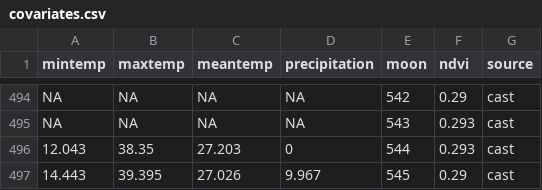
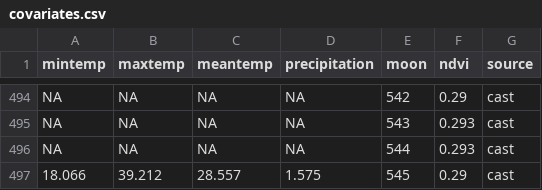
Before and after one commit to weecology/portal-forecasts, a CSV file: data/covariates.csv, drawn as a sheet; only a part is shown, gaps mark what is left out.

```diff
--- a/data/covariates.csv
+++ b/data/covariates.csv
@@ -495,3 +495,3 @@ NA,NA,NA,NA,542,0.29,"cast"
 NA,NA,NA,NA,543,0.293,"cast"
-12.043,38.35,27.203,0,544,0.293,"cast"
-14.443,39.395,27.026,9.967,545,0.29,"cast"
+NA,NA,NA,NA,544,0.293,"cast"
+18.066,39.212,28.557,1.575,545,0.29,"cast"
```
Also changed, not shown: data/covariate_casts.csv, data/moon_dates.csv, 1 other file.
